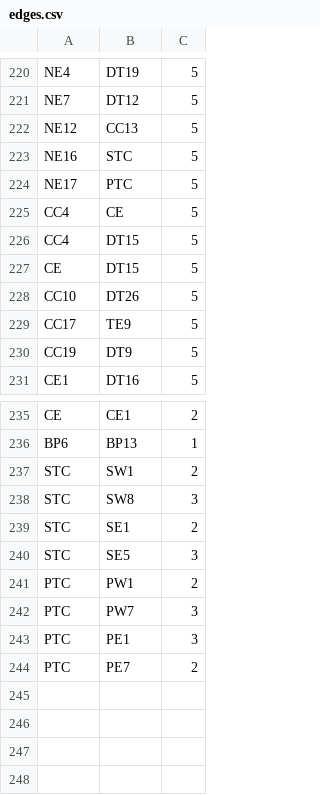
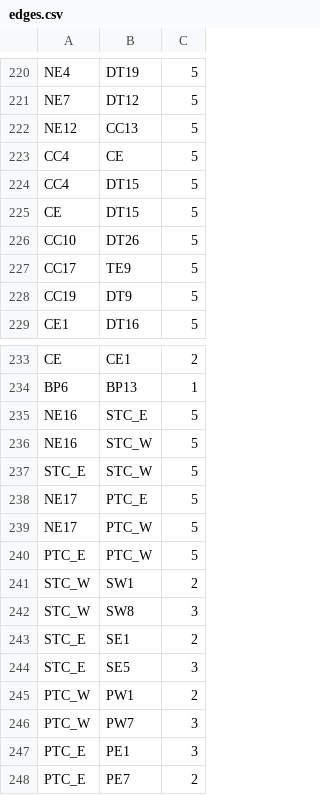
Before and after one commit to ntzeho/MRT-Planner-SG, a CSV file: server/utils/edges.csv, drawn as a sheet; only a part is shown, gaps mark what is left out.

```diff
--- a/server/utils/edges.csv
+++ b/server/utils/edges.csv
@@ -222,4 +222,2 @@ NE7,DT12,5
 NE12,CC13,5
-NE16,STC,5
-NE17,PTC,5
 CC4,CE,5
@@ -236,9 +234,15 @@ CE,CE1,2
 BP6,BP13,1
-STC,SW1,2
-STC,SW8,3
-STC,SE1,2
-STC,SE5,3
-PTC,PW1,2
-PTC,PW7,3
-PTC,PE1,3
-PTC,PE7,2
+NE16,STC_E,5
+NE16,STC_W,5
+STC_E,STC_W,5
+NE17,PTC_E,5
+NE17,PTC_W,5
+PTC_E,PTC_W,5
+STC_W,SW1,2
+STC_W,SW8,3
+STC_E,SE1,2
+STC_E,SE5,3
+PTC_W,PW1,2
+PTC_W,PW7,3
+PTC_E,PE1,3
+PTC_E,PE7,2
```
Also changed, not shown: 3 other files.
